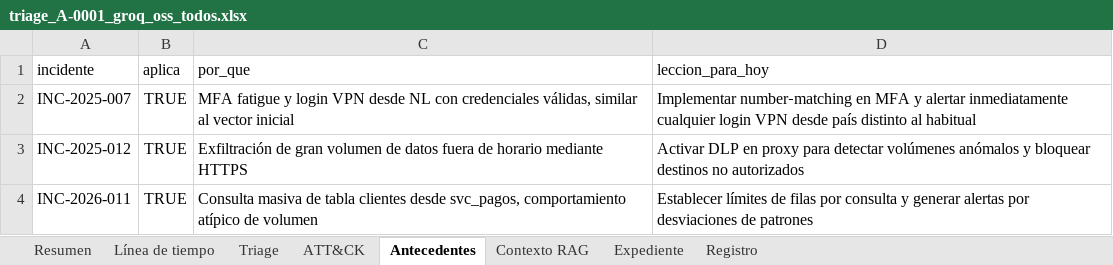
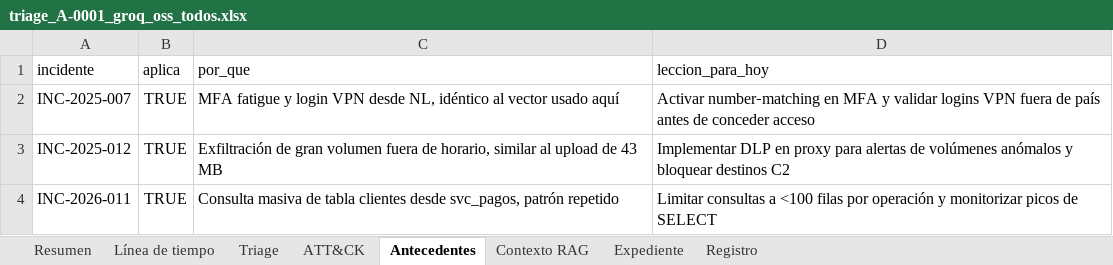
Before and after one commit to jgomezz/cyber_s10_lab_rev_src_and_triaje, an Excel workbook: salidas/triage_A-0001_groq_oss_todos.xlsx, sheet Antecedentes, drawn as a sheet; values as stored, in another font and other column widths than the file's, no borders; the diff names each change by its address in the sheet, - before the commit and + after, or states it on an @@ line.

```diff
--- a/salidas/triage_A-0001_groq_oss_todos.xlsx (sheet Antecedentes)
+++ b/salidas/triage_A-0001_groq_oss_todos.xlsx (sheet Antecedentes)
-C2 (por_que): …VPN desde NL con credenciales válidas, similar al vector inicial
+C2 (por_que): …VPN desde NL, idéntico al vector usado aquí
-D2 (leccion_para_hoy): Implementar number‑matching en MFA y alertar inmediatamente cualquier login VPN desde país distinto al habitual
+D2 (leccion_para_hoy): Activar number‑matching en MFA y validar logins VPN fuera de país antes de conceder acceso
-C3 (por_que): …gran volumen de datos fuera de horario mediante HTTPS
+C3 (por_que): …gran volumen fuera de horario, similar al upload de 43 MB
-D3 (leccion_para_hoy): Activar DLP en proxy para detectar volúmenes anómalos y bloquear destinos no autorizados
+D3 (leccion_para_hoy): Implementar DLP en proxy para alertas de volúmenes anómalos y bloquear destinos C2
-C4 (por_que): …desde svc_pagos, comportamiento atípico de volumen
+C4 (por_que): …desde svc_pagos, patrón repetido
-D4 (leccion_para_hoy): Establecer límites de filas por consulta y generar alertas por desviaciones de patrones
+D4 (leccion_para_hoy): Limitar consultas a <100 filas por operación y monitorizar picos de SELECT
```
Also changed, not shown: sheet ATT&CK, sheet Línea de tiempo, sheet Registro, sheet Triage, sheet Resumen, 11 other files.
